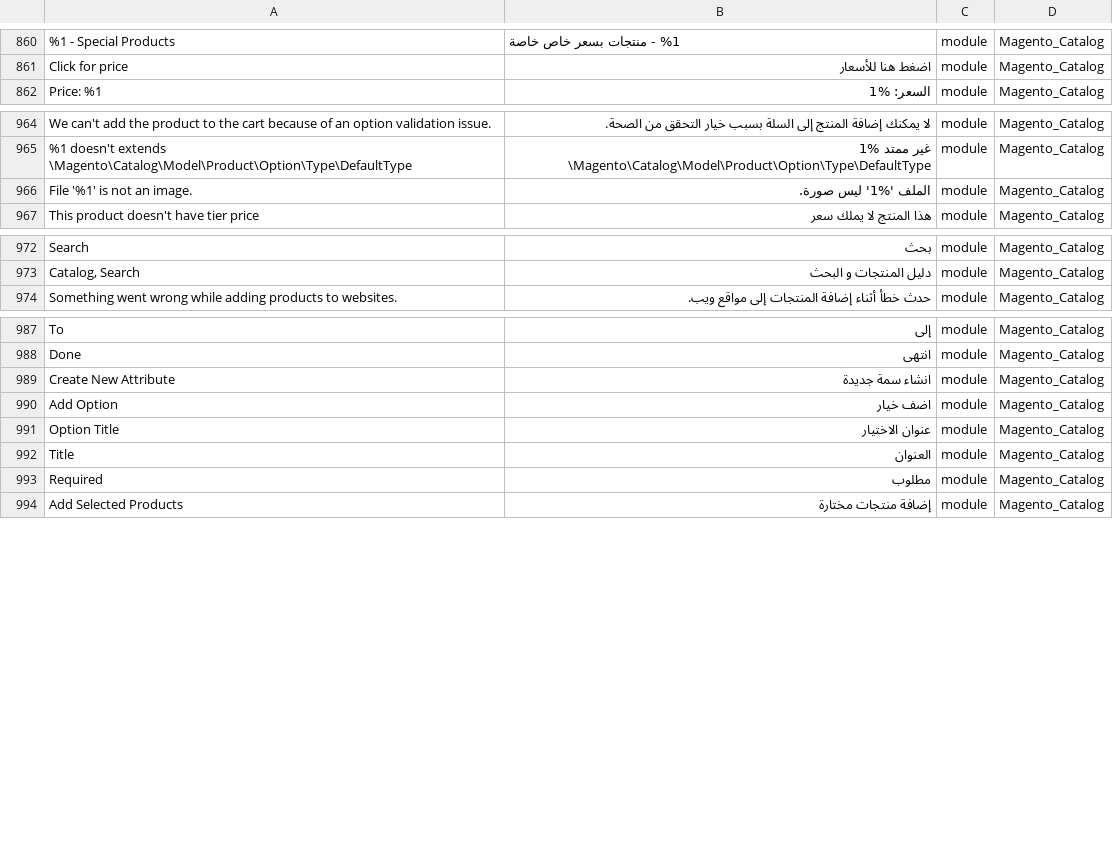
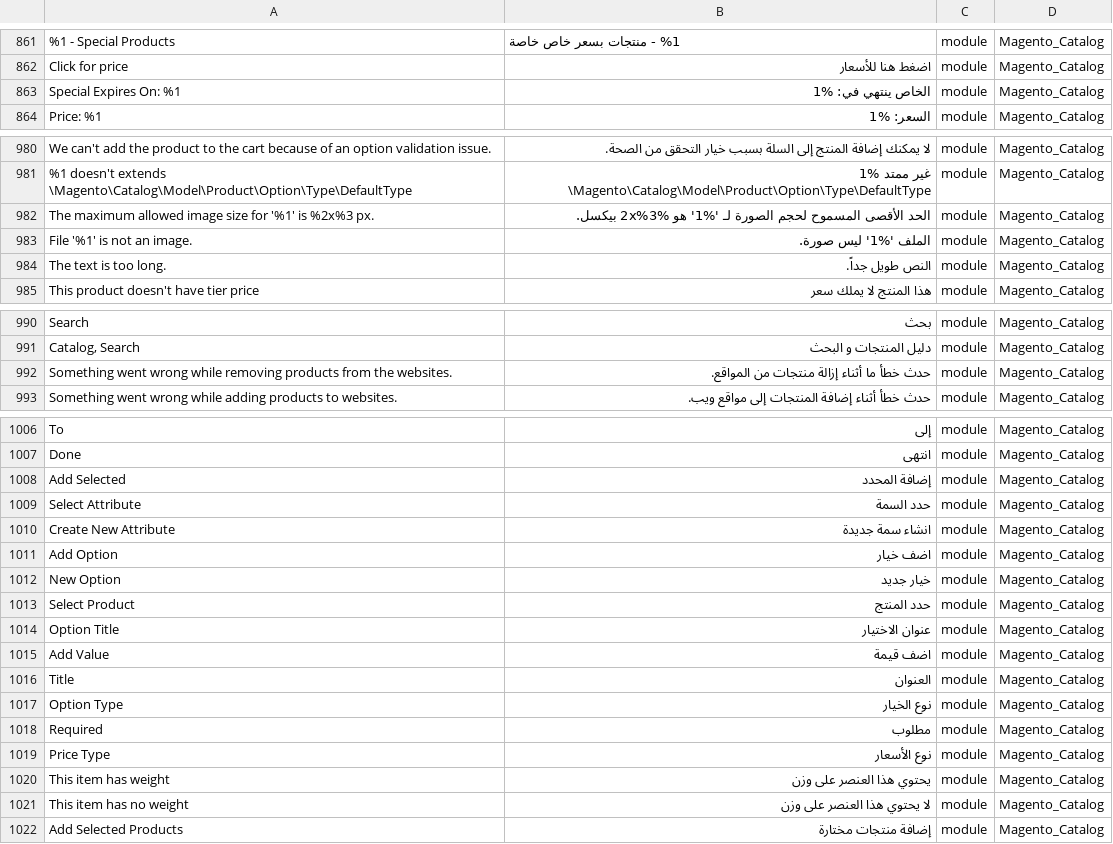
Before and after one commit to Magento2Translations/language_ar_sa, a CSV file: ar_SA.csv, drawn as a sheet; only a part is shown, gaps mark what is left out; the diff covers the shown part only; the diff names each change by its address in the sheet, - before the commit and + after, or states it on an @@ line.

```diff
--- a/ar_SA.csv
+++ b/ar_SA.csv
+row 863: Special Expires On: %1 | الخاص ينتهي في: %1 | module | Magento_Catalog
+row 982: The maximum allowed image size for '%1' is %2x%3 px. | الحد الأقصى المسموح لحجم الصورة لـ '%1' هو %2x%3 بيكسل. | module | Magento_Catalog
+row 984: The text is too long. | النص طويل جداً. | module | Magento_Catalog
+row 992: Something went wrong while removing products from the websites. | حدث خطأ ما أثناء إزالة منتجات من المواقع. | module | Magento_Catalog
+row 1008: Add Selected | إضافة المحدد | module | Magento_Catalog
+row 1009: Select Attribute | حدد السمة | module | Magento_Catalog
+row 1012: New Option | خيار جديد | module | Magento_Catalog
+row 1013: Select Product | حدد المنتج | module | Magento_Catalog
+row 1015: Add Value | اضف قيمة | module | Magento_Catalog
+row 1017: Option Type | نوع الخيار | module | Magento_Catalog
+row 1019: Price Type | نوع الأسعار | module | Magento_Catalog
+row 1020: This item has weight | يحتوي هذا العنصر على وزن | module | Magento_Catalog
+row 1021: This item has no weight | لا يحتوي هذا العنصر على وزن | module | Magento_Catalog
```
Also changed, not shown: 15 added rows elsewhere in this file, 1 other file.
